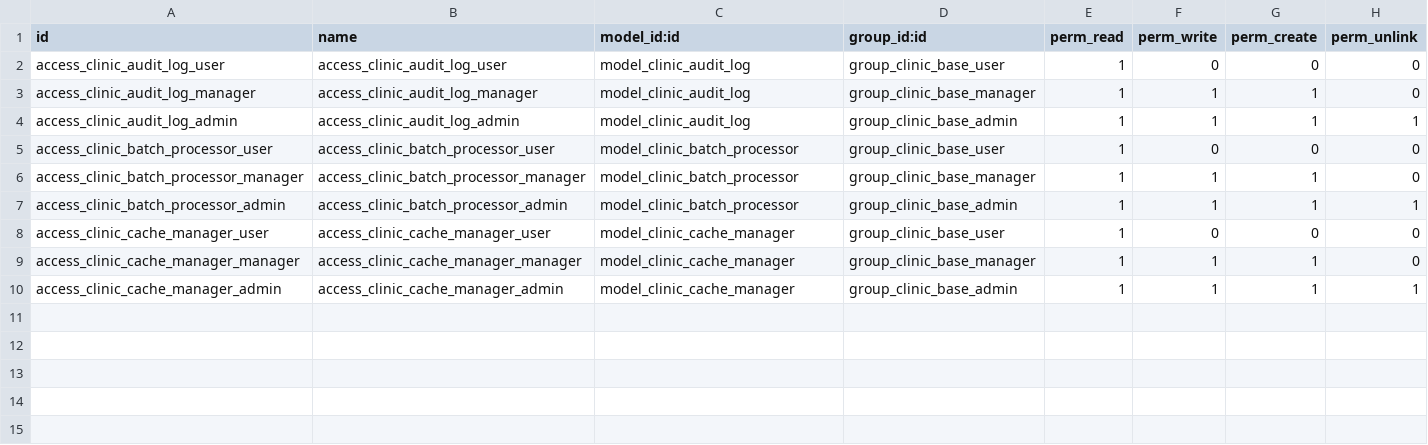
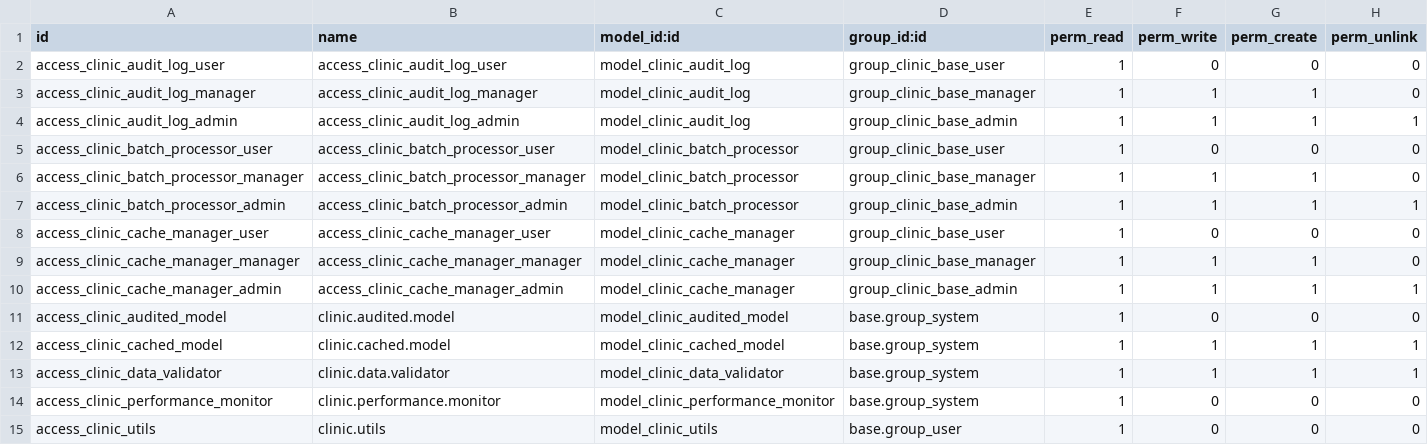
Before and after one commit to SDJAIM/custom_addons19, a CSV file: clinic_base/security/ir.model.access.csv, drawn as a sheet.

```diff
--- a/clinic_base/security/ir.model.access.csv
+++ b/clinic_base/security/ir.model.access.csv
@@ -10 +10,6 @@ access_clinic_cache_manager_manager,access_clinic_cache_manager_manager,model_cl
 access_clinic_cache_manager_admin,access_clinic_cache_manager_admin,model_clinic_cache_manager,group_clinic_base_admin,1,1,1,1
+access_clinic_audited_model,clinic.audited.model,model_clinic_audited_model,base.group_system,1,0,0,0
+access_clinic_cached_model,clinic.cached.model,model_clinic_cached_model,base.group_system,1,1,1,1
+access_clinic_data_validator,clinic.data.validator,model_clinic_data_validator,base.group_system,1,1,1,1
+access_clinic_performance_monitor,clinic.performance.monitor,model_clinic_performance_monitor,base.group_system,1,0,0,0
+access_clinic_utils,clinic.utils,model_clinic_utils,base.group_user,1,0,0,0
```
Also changed, not shown: clinic_appointment_core/security/ir.model.access.csv, clinic_appointment_web/security/ir.model.access.csv, 41 other files.
